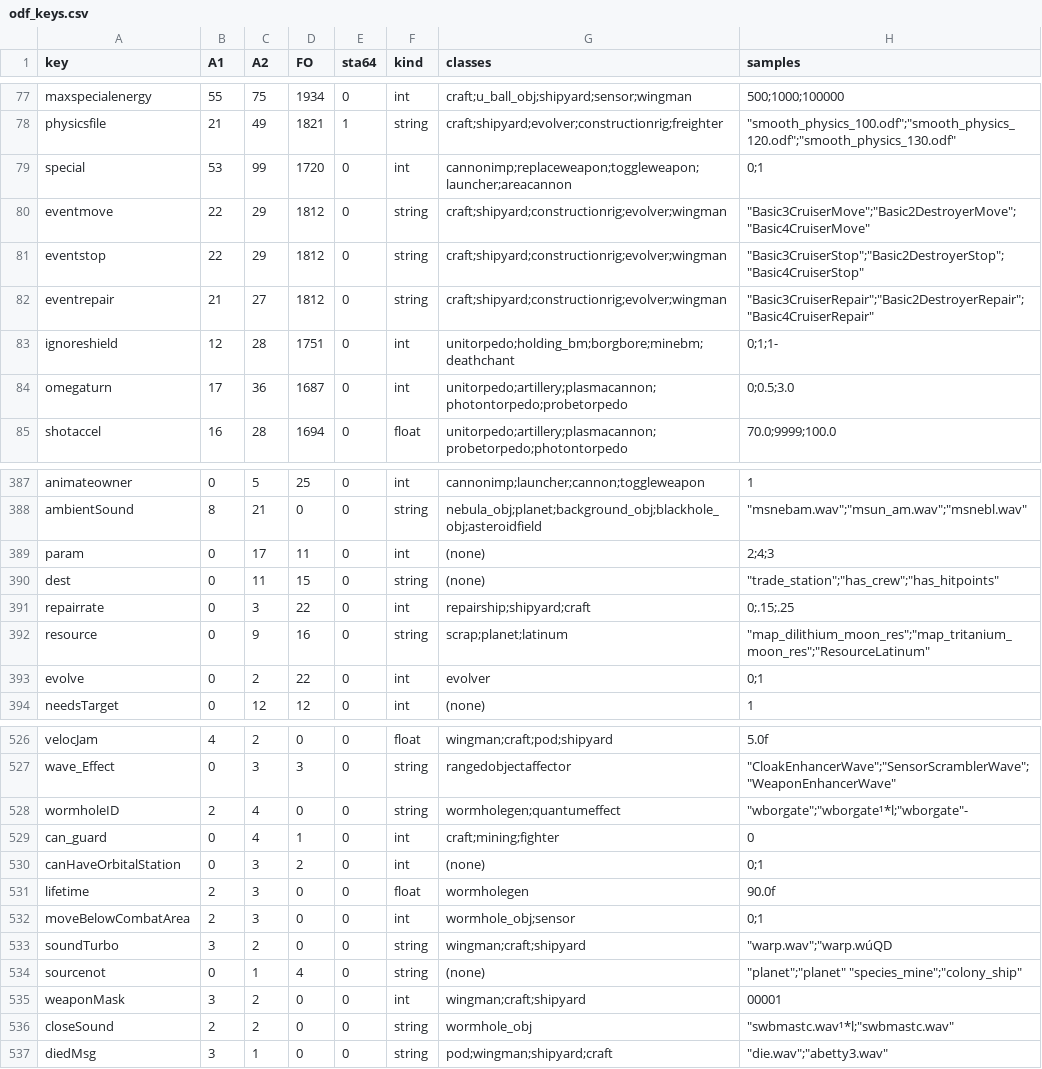
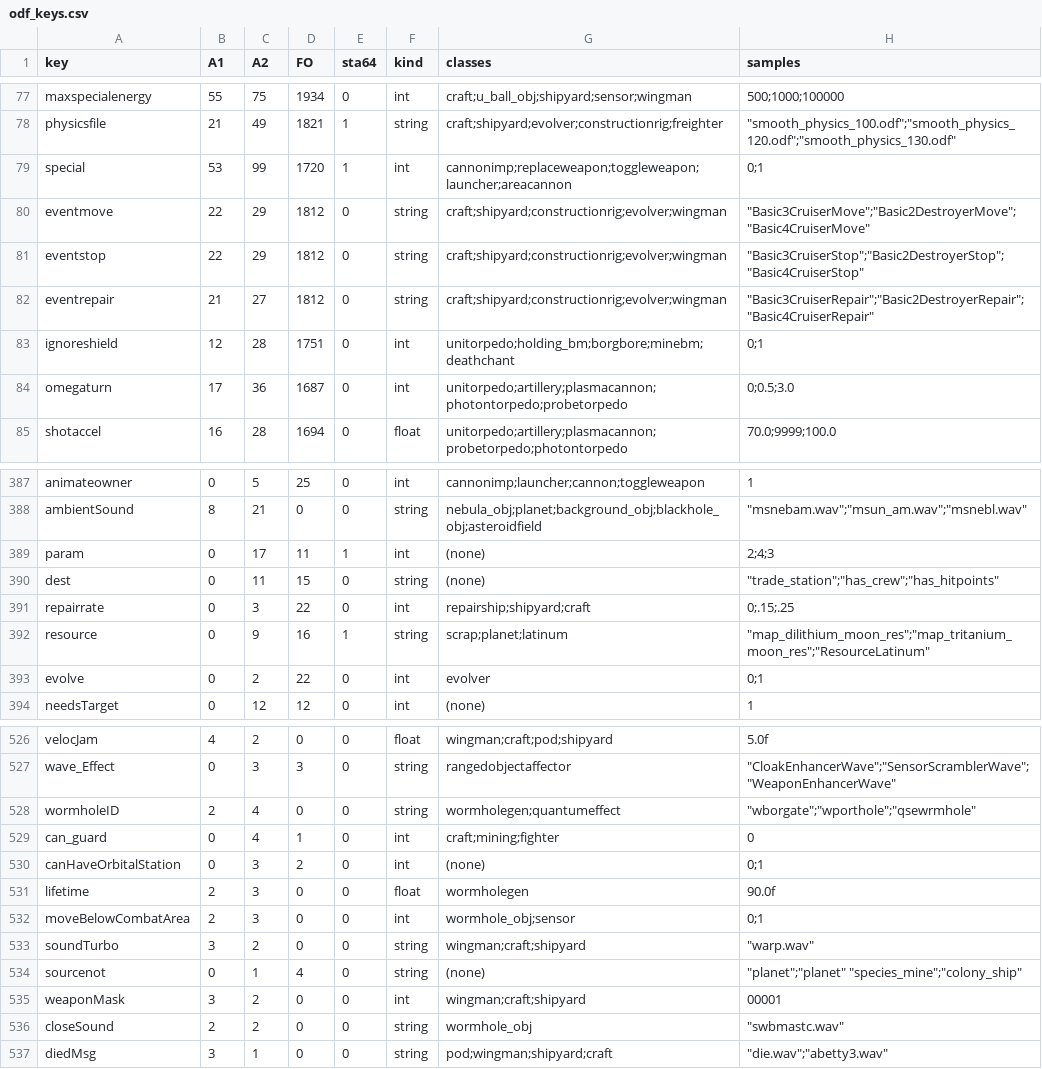
Before and after one commit to TamsynnImogen/STA64, a CSV file: docs/data/odf_keys.csv, drawn as a sheet; only a part is shown, gaps mark what is left out; the diff covers the shown part only; the diff names each change by its address in the sheet, - before the commit and + after, or states it on an @@ line.

```diff
--- a/docs/data/odf_keys.csv
+++ b/docs/data/odf_keys.csv
-E79 (sta64): 0
+E79 (sta64): 1
-H83 (samples): 0;1;1-
+H83 (samples): 0;1
-E389 (sta64): 0
+E389 (sta64): 1
-E392 (sta64): 0
+E392 (sta64): 1
-H528 (samples): "wborgate";"wborgate¹*l;"wborgate"-
+H528 (samples): "wborgate";"wporthole";"qsewrmhole"
-H533 (samples): "warp.wav";"warp.wúQD
+H533 (samples): "warp.wav"
-H536 (samples): "swbmastc.wav¹*l;"swbmastc.wav"
+H536 (samples): "swbmastc.wav"
```
Also changed, not shown: 1 added row, 1 removed row and 41 edited cells elsewhere in this file, 9 other files.
